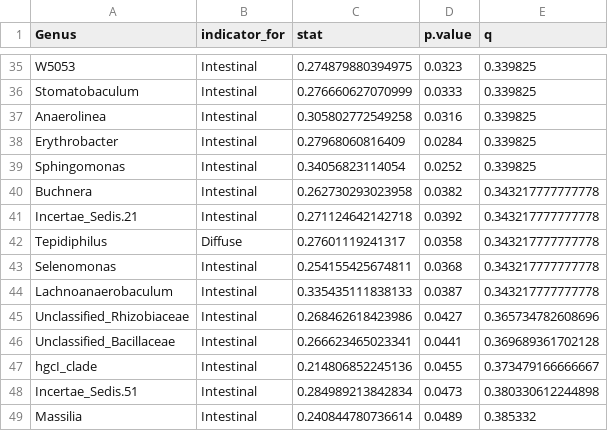
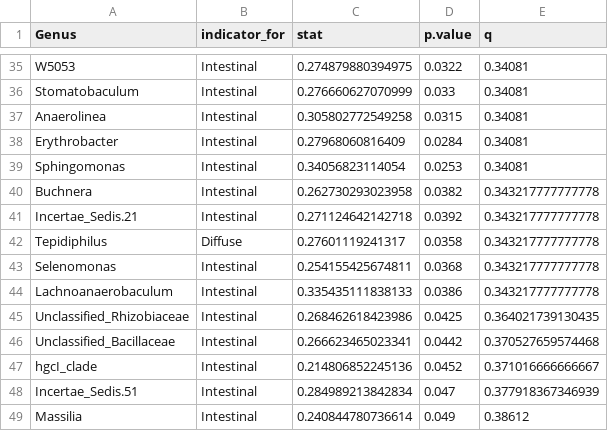
Before and after one commit to claudiac5/MICB475_Team11, a CSV file: R_Project/Aim2/results/aim2_indicator_species_significant_supplemental.csv, drawn as a sheet; only a part is shown, gaps mark what is left out; the diff covers the shown part only.

```diff
--- a/R_Project/Aim2/results/aim2_indicator_species_significant_supplemental.csv
+++ b/R_Project/Aim2/results/aim2_indicator_species_significant_supplemental.csv
@@ -35,6 +35,6 @@
-"W5053","Intestinal",0.274879880394975,0.0323,0.339825
-"Stomatobaculum","Intestinal",0.276660627070999,0.0333,0.339825
-"Anaerolinea","Intestinal",0.305802772549258,0.0316,0.339825
-"Erythrobacter","Intestinal",0.27968060816409,0.0284,0.339825
-"Sphingomonas","Intestinal",0.34056823114054,0.0252,0.339825
+"W5053","Intestinal",0.274879880394975,0.0322,0.34081
+"Stomatobaculum","Intestinal",0.276660627070999,0.033,0.34081
+"Anaerolinea","Intestinal",0.305802772549258,0.0315,0.34081
+"Erythrobacter","Intestinal",0.27968060816409,0.0284,0.34081
+"Sphingomonas","Intestinal",0.34056823114054,0.0253,0.34081
 "Buchnera","Intestinal",0.262730293023958,0.0382,0.343217777777778
@@ -43,7 +43,7 @@
 "Selenomonas","Intestinal",0.254155425674811,0.0368,0.343217777777778
-"Lachnoanaerobaculum","Intestinal",0.335435111838133,0.0387,0.343217777777778
-"Unclassified_Rhizobiaceae","Intestinal",0.268462618423986,0.0427,0.365734782608696
-"Unclassified_Bacillaceae","Intestinal",0.266623465023341,0.0441,0.369689361702128
-"hgcI_clade","Intestinal",0.214806852245136,0.0455,0.373479166666667
-"Incertae_Sedis.51","Intestinal",0.284989213842834,0.0473,0.380330612244898
-"Massilia","Intestinal",0.240844780736614,0.0489,0.385332
+"Lachnoanaerobaculum","Intestinal",0.335435111838133,0.0386,0.343217777777778
+"Unclassified_Rhizobiaceae","Intestinal",0.268462618423986,0.0425,0.364021739130435
+"Unclassified_Bacillaceae","Intestinal",0.266623465023341,0.0442,0.370527659574468
+"hgcI_clade","Intestinal",0.214806852245136,0.0452,0.371016666666667
+"Incertae_Sedis.51","Intestinal",0.284989213842834,0.047,0.377918367346939
+"Massilia","Intestinal",0.240844780736614,0.049,0.38612
```
Also changed, not shown: 1 added row, 1 removed row and 29 edited cells elsewhere in this file, 4 other files.
